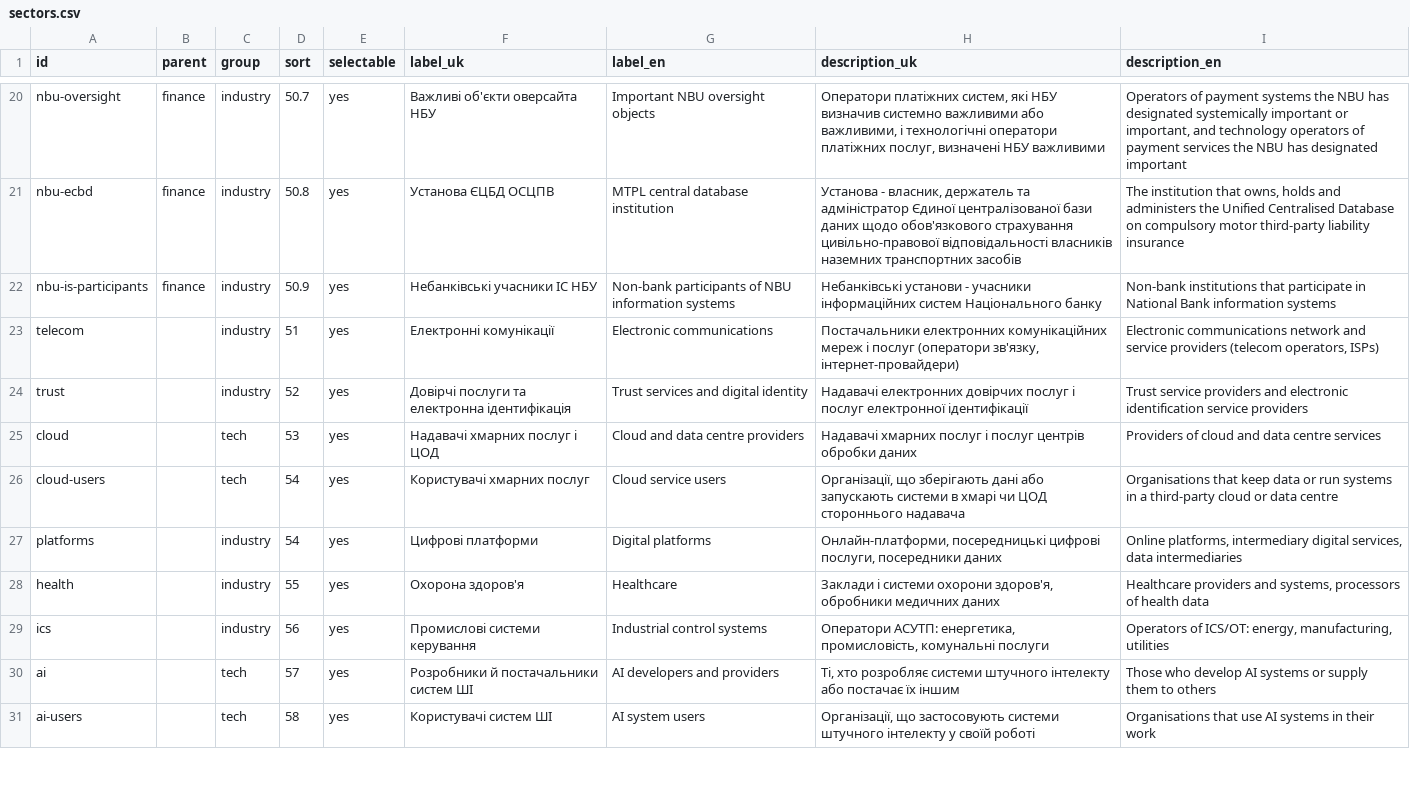
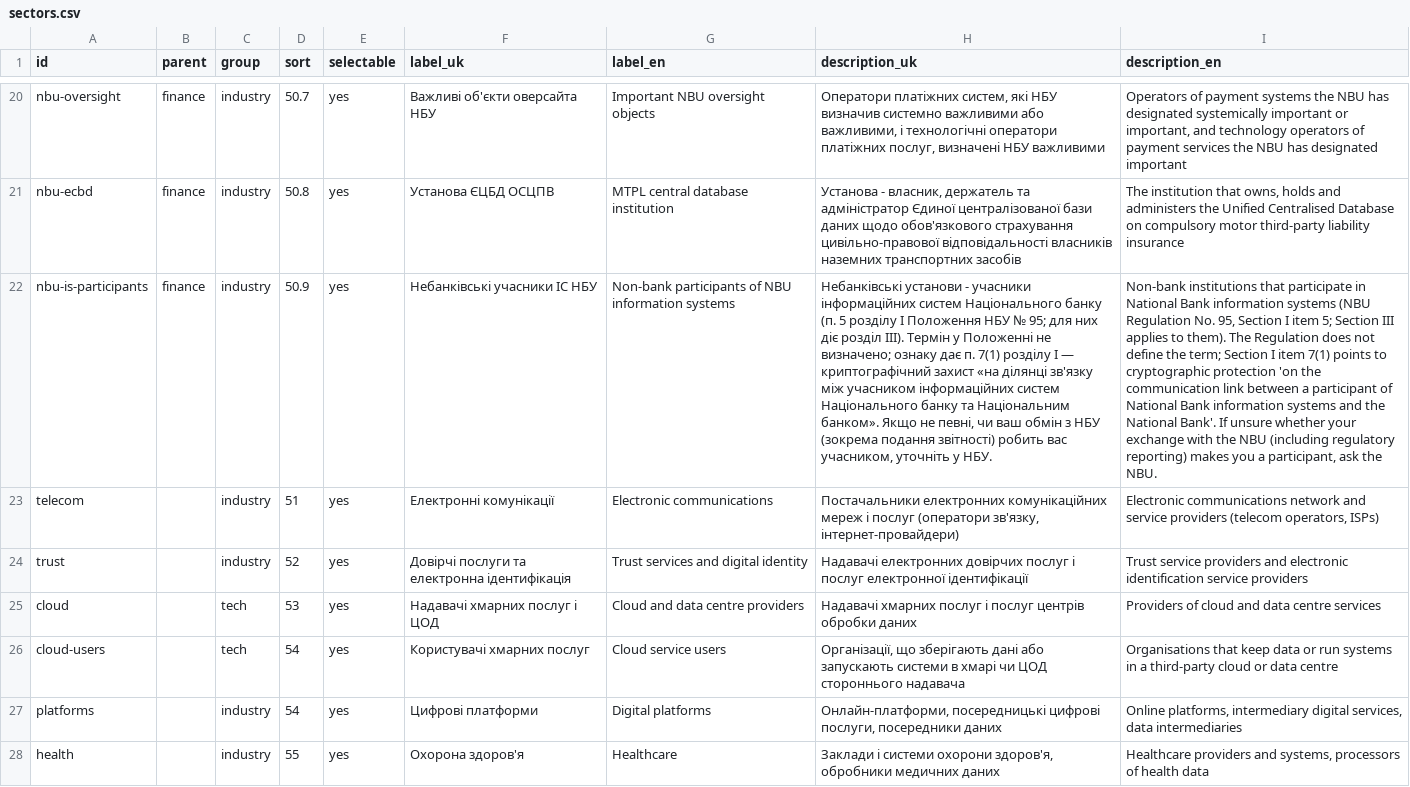
Before and after one commit to Ivan-Gokin/grc-foundation-ua, a CSV file: data/sectors.csv, drawn as a sheet; only a part is shown, gaps mark what is left out; the shorter side is filled out with more unchanged rows; the diff names each change by its address in the sheet, - before the commit and + after, or states it on an @@ line.

```diff
--- a/data/sectors.csv
+++ b/data/sectors.csv
-H22 (description_uk): …Національного банку
+H22 (description_uk): …Національного банку (п. 5 розділу I Положення НБУ № 95; для них діє розділ III). Термін у Положенні не визначено; ознаку дає п. 7(1) розділу I — криптографічний захист «на ділянці зв'язку між учасником інформаційних систем Національного банку та Національним банком». Якщо не певні, чи ваш обмін з НБУ (зокрема подання звітності) робить вас учасником, уточніть у НБУ.
-I22 (description_en): …information systems
+I22 (description_en): …information systems (NBU Regulation No. 95, Section I item 5; Section III applies to them). The Regulation does not define the term; Section I item 7(1) points to cryptographic protection 'on the communication link between a participant of National Bank information systems and the National Bank'. If unsure whether your exchange with the NBU (including regulatory reporting) makes you a participant, ask the NBU.
```
Also changed, not shown: data/applicability.csv, data/decisions.csv, 3 other files.
